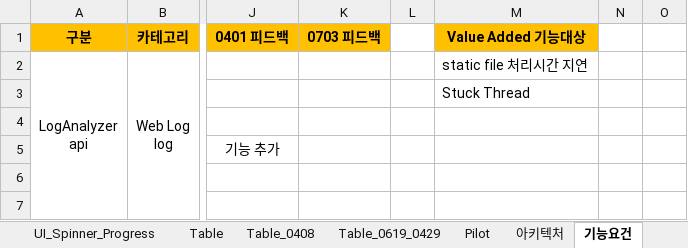
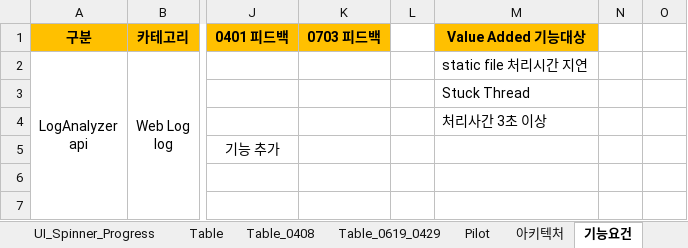
Before and after one commit to kimyd79/elao_codex, an Excel workbook: 2020_LogAnalyzer_Leeheesuk.xlsx, sheet 기능요건, drawn as a sheet; only a part is shown, gaps mark what is left out; values as stored, in another font and other column widths than the file's, no borders; the diff names each change by its address in the sheet, - before the commit and + after, or states it on an @@ line.

```diff
--- a/2020_LogAnalyzer_Leeheesuk.xlsx (sheet 기능요건)
+++ b/2020_LogAnalyzer_Leeheesuk.xlsx (sheet 기능요건)
-M4 (Value Added 기능대상): (empty)
+M4 (Value Added 기능대상): 처리사간 3초 이상
```
Also changed, not shown: sheet Table_0619_0429, sheet 비기능요건, sheet UI_Spinner_Progress, 5 other files.
